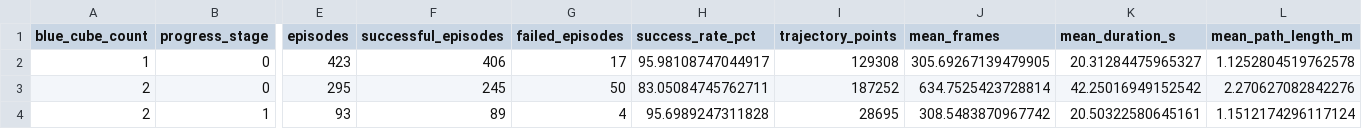
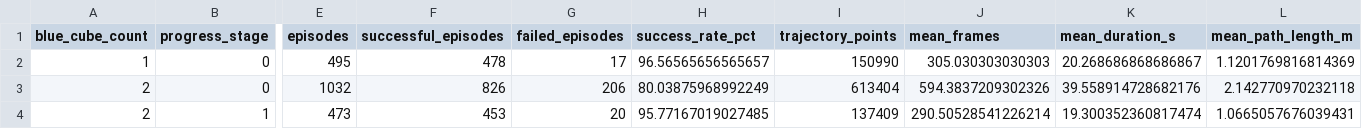
Before and after one commit to jihyeonRyu/IsaacLab-Scripts, a CSV file: franka_groot_e2e/assets/analysis/progress_stage_success.csv, drawn as a sheet; only a part is shown, gaps mark what is left out; the diff names each change by its address in the sheet, - before the commit and + after, or states it on an @@ line.

Commit message:
Publish latest Franka GR00T results

```diff
--- a/franka_groot_e2e/assets/analysis/progress_stage_success.csv
+++ b/franka_groot_e2e/assets/analysis/progress_stage_success.csv
-E2 (episodes): 423
+E2 (episodes): 495
-F2 (successful_episodes): 406
+F2 (successful_episodes): 478
-H2 (success_rate_pct): 95.98108747044917
+H2 (success_rate_pct): 96.56565656565657
-I2 (trajectory_points): 129308
+I2 (trajectory_points): 150990
-J2 (mean_frames): 305.69267139479905
+J2 (mean_frames): 305.030303030303
-K2 (mean_duration_s): 20.31284475965327
+K2 (mean_duration_s): 20.268686868686867
-L2 (mean_path_length_m): 1.1252804519762578
+L2 (mean_path_length_m): 1.1201769816814369
-E3 (episodes): 295
+E3 (episodes): 1032
-F3 (successful_episodes): 245
+F3 (successful_episodes): 826
-G3 (failed_episodes): 50
+G3 (failed_episodes): 206
-H3 (success_rate_pct): 83.05084745762711
+H3 (success_rate_pct): 80.03875968992249
-I3 (trajectory_points): 187252
+I3 (trajectory_points): 613404
-J3 (mean_frames): 634.7525423728814
+J3 (mean_frames): 594.3837209302326
-K3 (mean_duration_s): 42.25016949152542
+K3 (mean_duration_s): 39.558914728682176
-L3 (mean_path_length_m): 2.270627082842276
+L3 (mean_path_length_m): 2.142770970232118
-E4 (episodes): 93
+E4 (episodes): 473
-F4 (successful_episodes): 89
+F4 (successful_episodes): 453
-G4 (failed_episodes): 4
+G4 (failed_episodes): 20
-H4 (success_rate_pct): 95.6989247311828
+H4 (success_rate_pct): 95.77167019027485
-I4 (trajectory_points): 28695
+I4 (trajectory_points): 137409
-J4 (mean_frames): 308.5483870967742
+J4 (mean_frames): 290.50528541226214
-K4 (mean_duration_s): 20.50322580645161
+K4 (mean_duration_s): 19.300352360817474
-L4 (mean_path_length_m): 1.1512174296117124
+L4 (mean_path_length_m): 1.0665057676039431
```
Also changed, not shown: franka_groot_e2e/assets/analysis/scenario_success.csv, 37 other files.
